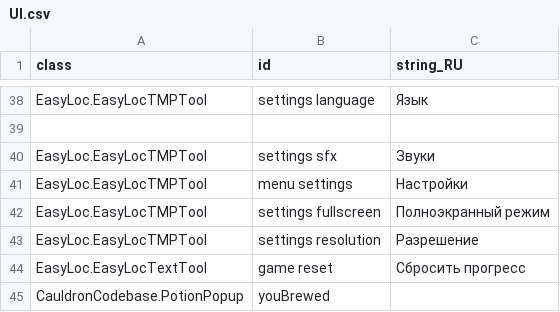
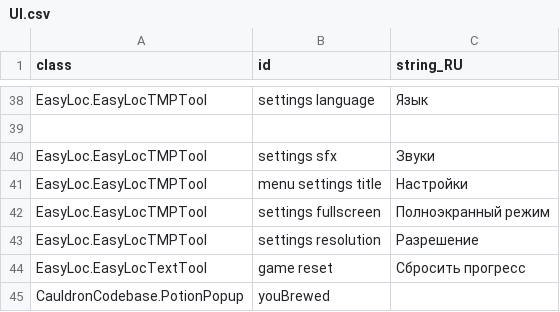
Before and after one commit to MoreenTissedy/LudumDare50, a CSV file: Cauldron/Assets/Localize/UI.csv, drawn as a sheet; only a part is shown, gaps mark what is left out.

```diff
--- a/Cauldron/Assets/Localize/UI.csv
+++ b/Cauldron/Assets/Localize/UI.csv
@@ -40,3 +40,3 @@ EasyLoc.EasyLocTMPTool;settings language;Язык
 EasyLoc.EasyLocTMPTool;settings sfx;Звуки
-EasyLoc.EasyLocTMPTool;menu settings;Настройки
+EasyLoc.EasyLocTMPTool;menu settings title;Настройки
 EasyLoc.EasyLocTMPTool;settings fullscreen;Полноэкранный режим
```
Also changed, not shown: Cauldron/Assets/Localize/UI_EN.csv, 7 other files.
